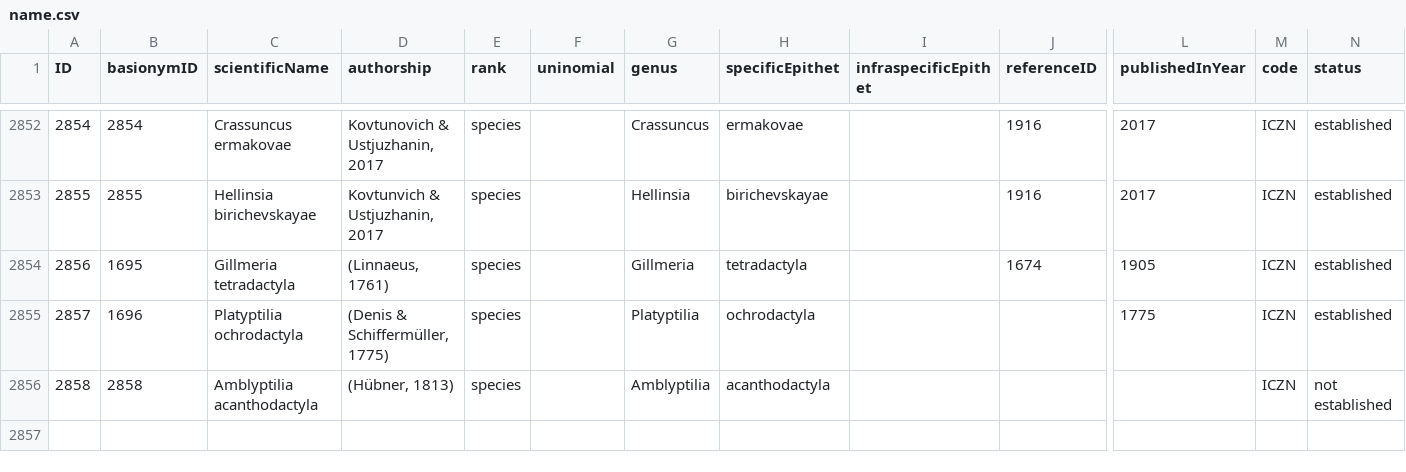
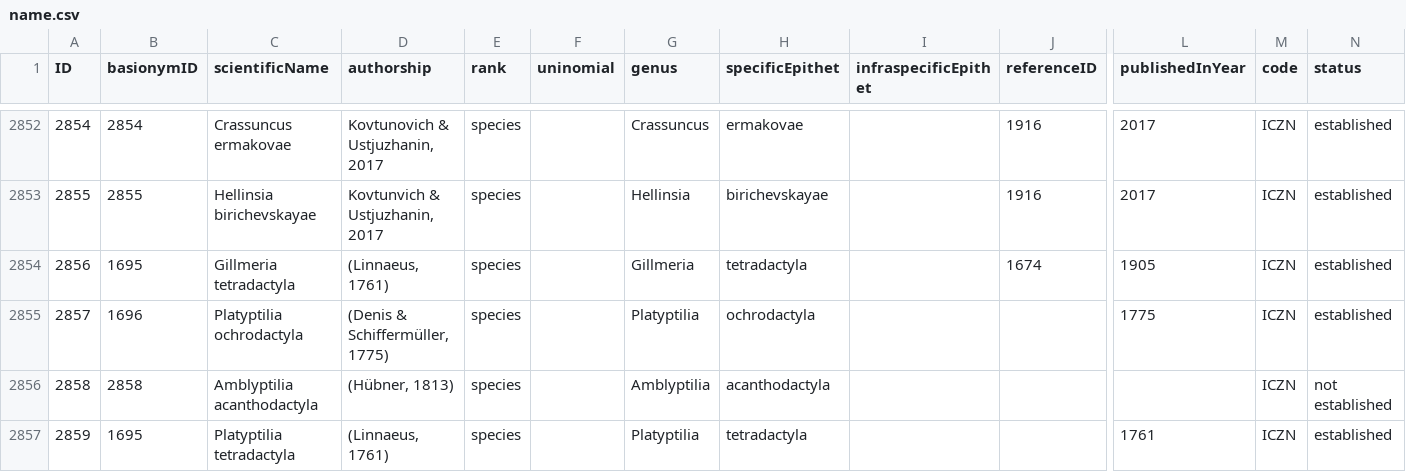
Before and after one commit to dhobern/pterophoroidea, a CSV file: coldp/data/name.csv, drawn as a sheet; only a part is shown, gaps mark what is left out; rows hold the shown columns only; the diff names each change by its address in the sheet, - before the commit and + after, or states it on an @@ line.

```diff
--- a/coldp/data/name.csv
+++ b/coldp/data/name.csv
+row 2857: 2859 | 1695 | Platyptilia tetradactyla | (Linnaeus, 1761) | species |  | Platyptilia | tetradactyla |  |  | 1761 | ICZN | established
```
Also changed, not shown: coldp/data/namereference.csv, coldp/data/synonym.csv.
